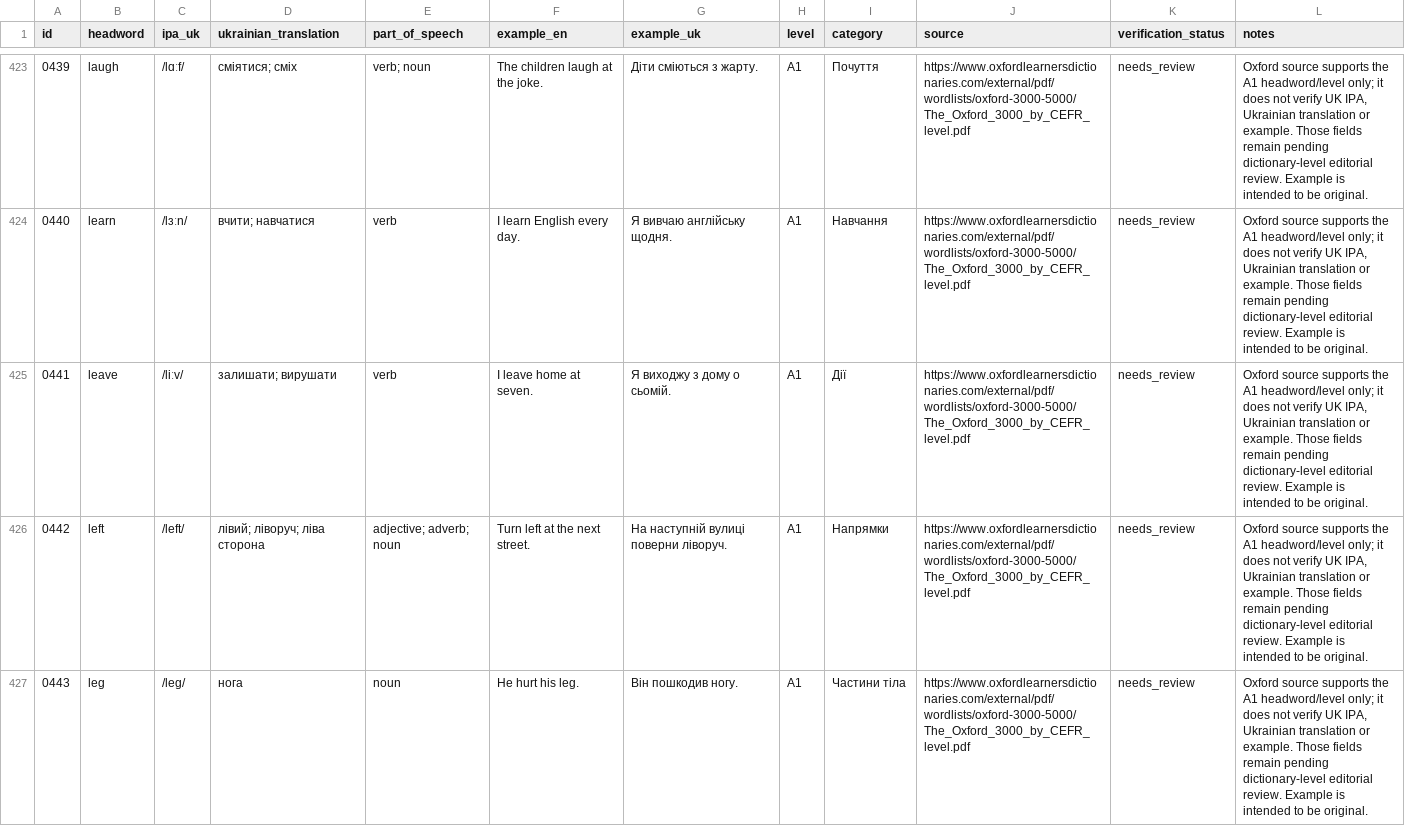
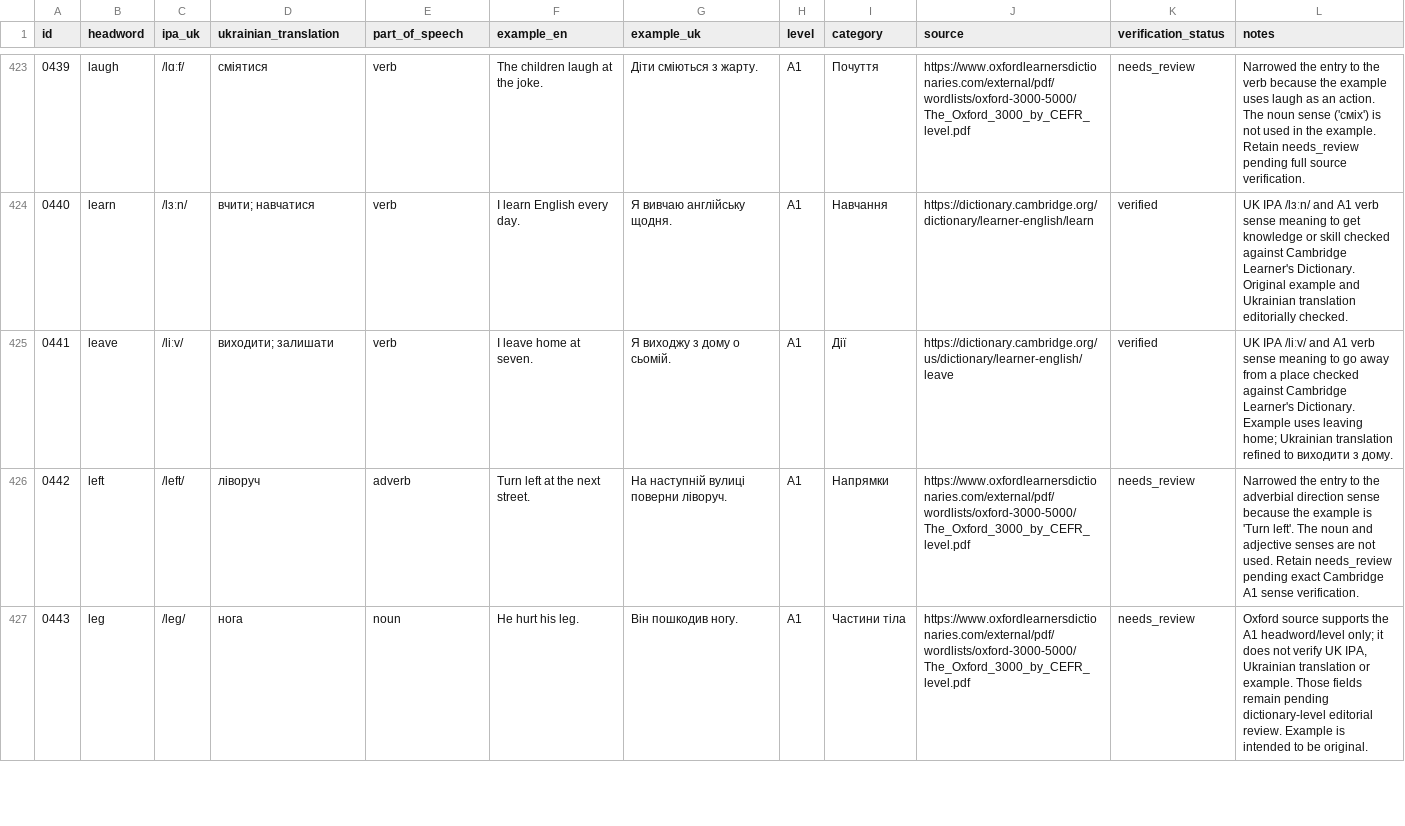
Before and after one commit to kiinoshkaaa/english-ukrainian-dictionary, a CSV file: data/a1/words.csv, drawn as a sheet; only a part is shown, gaps mark what is left out; the diff covers the shown part only.

Commit message:
Review K-L vocabulary, correct sense alignment and verify supported entries

```diff
--- a/data/a1/words.csv
+++ b/data/a1/words.csv
@@ -423,5 +423,5 @@
-"0439","laugh","/lɑːf/","сміятися; сміх","verb; noun","The children laugh at the joke.","Діти сміються з жарту.","A1","Почуття","https://www.oxfordlearnersdictionaries.com/external/pdf/wordlists/oxford-3000-5000/The_Oxford_3000_by_CEFR_level.pdf","needs_review","Oxford source supports the A1 headword/level only; it does not verify UK IPA, Ukrainian translation or example. Those fields remain pending dictionary-level editorial review. Example is intended to be original."
-"0440","learn","/lɜːn/","вчити; навчатися","verb","I learn English every day.","Я вивчаю англійську щодня.","A1","Навчання","https://www.oxfordlearnersdictionaries.com/external/pdf/wordlists/oxford-3000-5000/The_Oxford_3000_by_CEFR_level.pdf","needs_review","Oxford source supports the A1 headword/level only; it does not verify UK IPA, Ukrainian translation or example. Those fields remain pending dictionary-level editorial review. Example is intended to be original."
-"0441","leave","/liːv/","залишати; вирушати","verb","I leave home at seven.","Я виходжу з дому о сьомій.","A1","Дії","https://www.oxfordlearnersdictionaries.com/external/pdf/wordlists/oxford-3000-5000/The_Oxford_3000_by_CEFR_level.pdf","needs_review","Oxford source supports the A1 headword/level only; it does not verify UK IPA, Ukrainian translation or example. Those fields remain pending dictionary-level editorial review. Example is intended to be original."
-"0442","left","/left/","лівий; ліворуч; ліва сторона","adjective; adverb; noun","Turn left at the next street.","На наступній вулиці поверни ліворуч.","A1","Напрямки","https://www.oxfordlearnersdictionaries.com/external/pdf/wordlists/oxford-3000-5000/The_Oxford_3000_by_CEFR_level.pdf","needs_review","Oxford source supports the A1 headword/level only; it does not verify UK IPA, Ukrainian translation or example. Those fields remain pending dictionary-level editorial review. Example is intended to be original."
+"0439","laugh","/lɑːf/","сміятися","verb","The children laugh at the joke.","Діти сміються з жарту.","A1","Почуття","https://www.oxfordlearnersdictionaries.com/external/pdf/wordlists/oxford-3000-5000/The_Oxford_3000_by_CEFR_level.pdf","needs_review","Narrowed the entry to the verb because the example uses laugh as an action. The noun sense ('сміх') is not used in the example. Retain needs_review pending full source verification."
+"0440","learn","/lɜːn/","вчити; навчатися","verb","I learn English every day.","Я вивчаю англійську щодня.","A1","Навчання","https://dictionary.cambridge.org/dictionary/learner-english/learn","verified","UK IPA /lɜːn/ and A1 verb sense meaning to get knowledge or skill checked against Cambridge Learner's Dictionary. Original example and Ukrainian translation editorially checked."
+"0441","leave","/liːv/","виходити; залишати","verb","I leave home at seven.","Я виходжу з дому о сьомій.","A1","Дії","https://dictionary.cambridge.org/us/dictionary/learner-english/leave","verified","UK IPA /liːv/ and A1 verb sense meaning to go away from a place checked against Cambridge Learner's Dictionary. Example uses leaving home; Ukrainian translation refined to виходити з дому."
+"0442","left","/left/","ліворуч","adverb","Turn left at the next street.","На наступній вулиці поверни ліворуч.","A1","Напрямки","https://www.oxfordlearnersdictionaries.com/external/pdf/wordlists/oxford-3000-5000/The_Oxford_3000_by_CEFR_level.pdf","needs_review","Narrowed the entry to the adverbial direction sense because the example is 'Turn left'. The noun and adjective senses are not used. Retain needs_review pending exact Cambridge A1 sense verification."
 "0443","leg","/leɡ/","нога","noun","He hurt his leg.","Він пошкодив ногу.","A1","Частини тіла","https://www.oxfordlearnersdictionaries.com/external/pdf/wordlists/oxford-3000-5000/The_Oxford_3000_by_CEFR_level.pdf","needs_review","Oxford source supports the A1 headword/level only; it does not verify UK IPA, Ukrainian translation or example. Those fields remain pending dictionary-level editorial review. Example is intended to be original."
```
Also changed, not shown: 65 edited cells elsewhere in this file.
